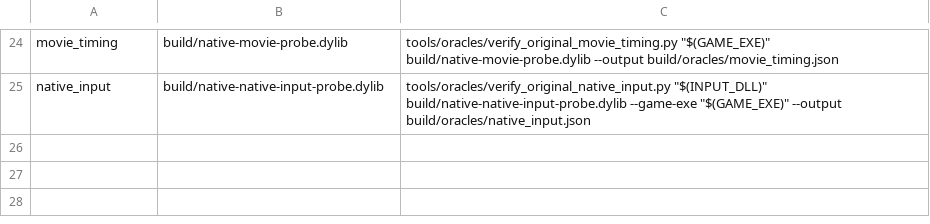
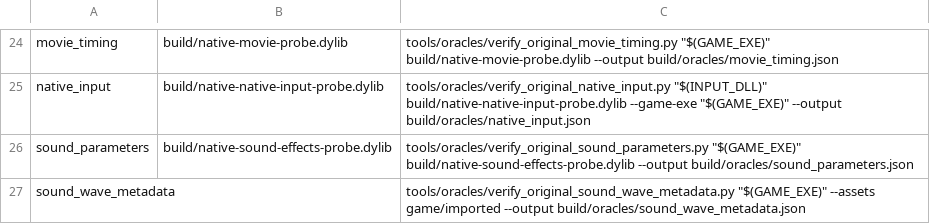
Before and after one commit to MCMike0399/sadx-macos, a TSV file: tools/oracles/manifest.tsv, drawn as a sheet; only a part is shown, gaps mark what is left out; the diff names each change by its address in the sheet, - before the commit and + after, or states it on an @@ line.

Commit message:
fix(judge): register native sound parameter and data oracles

```diff
--- a/tools/oracles/manifest.tsv
+++ b/tools/oracles/manifest.tsv
+row 26: sound_parameters | build/native-sound-effects-probe.dylib | tools/oracles/verify_original_sound_parameters.py "$(GAME_EXE)" build/native-sound-effects-probe.dylib --output build/oracles/sound_parameters.json
+row 27: sound_wave_metadata |  | tools/oracles/verify_original_sound_wave_metadata.py "$(GAME_EXE)" --assets game/imported --output build/oracles/sound_wave_metadata.json
```
Also changed, not shown: 4 other files.
